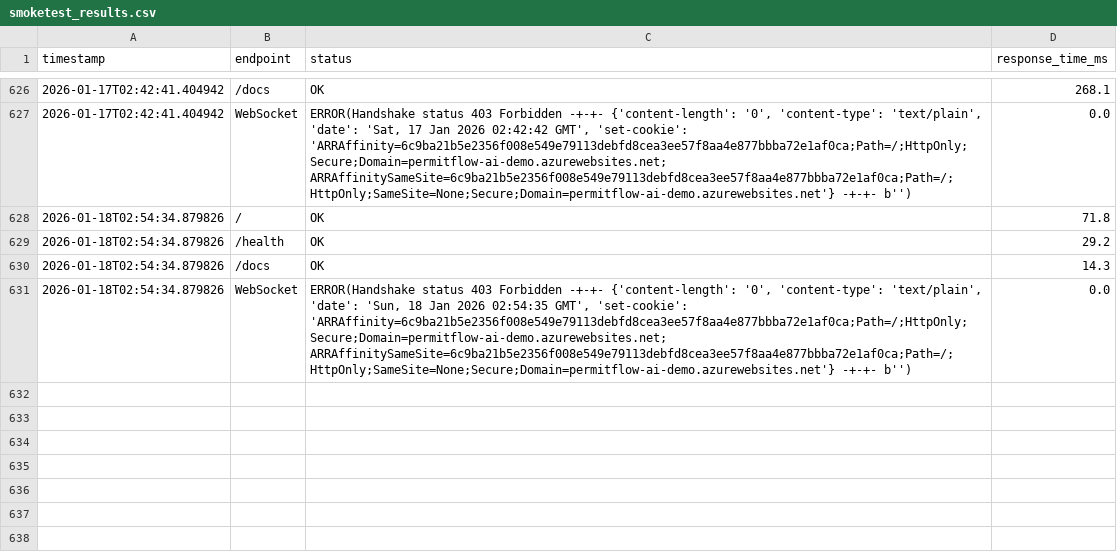
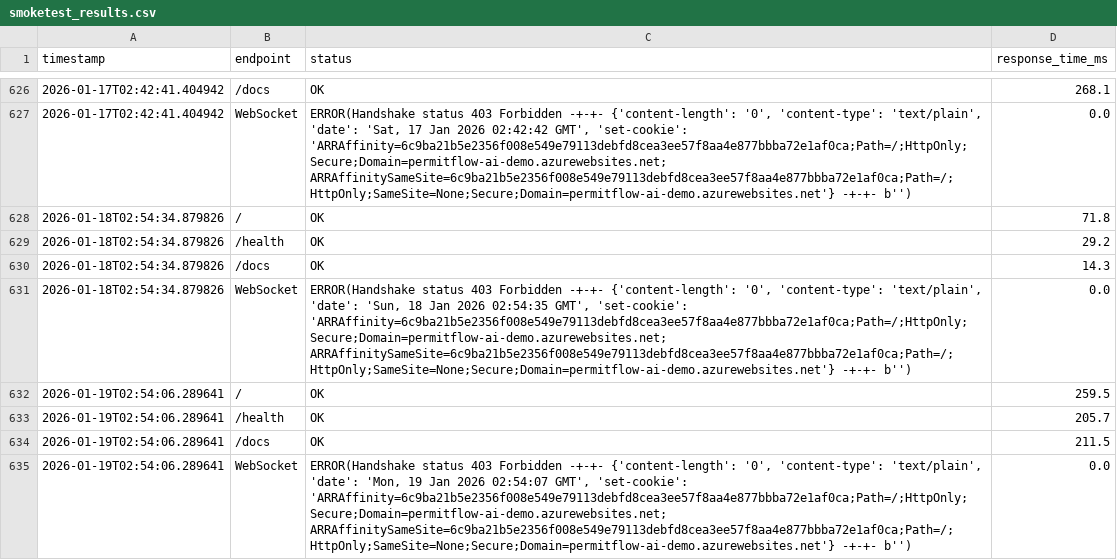
Before and after one commit to wbettini/permitflow-ai, a CSV file: monitoring/smoketest_results.csv, drawn as a sheet; only a part is shown, gaps mark what is left out.

```diff
--- a/monitoring/smoketest_results.csv
+++ b/monitoring/smoketest_results.csv
@@ -631 +631,5 @@ timestamp,endpoint,status,response_time_ms
 2026-01-18T02:54:34.879826,WebSocket,"ERROR(Handshake status 403 Forbidden -+-+- {'content-length': '0', 'content-type': 'text/plain', 'date': 'Sun, 18 Jan 2026 02:54:35 GMT', 'set-cookie': 'ARRAffinity=6c9ba21b5e2356f008e549e79113debfd8cea3ee57f8aa4e877bbba72e1af0ca;Path=/;HttpOnly;Secure;Domain=permitflow-ai-demo.azurewebsites.net; ARRAffinitySameSite=6c9ba21b5e2356f008e549e79113debfd8cea3ee57f8aa4e877bbba72e1af0ca;Path=/;HttpOnly;SameSite=None;Secure;Domain=permitflow-ai-demo.azurewebsites.net'} -+-+- b'')",0.0
+2026-01-19T02:54:06.289641,/,OK,259.5
+2026-01-19T02:54:06.289641,/health,OK,205.7
+2026-01-19T02:54:06.289641,/docs,OK,211.5
+2026-01-19T02:54:06.289641,WebSocket,"ERROR(Handshake status 403 Forbidden -+-+- {'content-length': '0', 'content-type': 'text/plain', 'date': 'Mon, 19 Jan 2026 02:54:07 GMT', 'set-cookie': 'ARRAffinity=6c9ba21b5e2356f008e549e79113debfd8cea3ee57f8aa4e877bbba72e1af0ca;Path=/;HttpOnly;Secure;Domain=permitflow-ai-demo.azurewebsites.net; ARRAffinitySameSite=6c9ba21b5e2356f008e549e79113debfd8cea3ee57f8aa4e877bbba72e1af0ca;Path=/;HttpOnly;SameSite=None;Secure;Domain=permitflow-ai-demo.azurewebsites.net'} -+-+- b'')",0.0
```
Also changed, not shown: 4 other files.
